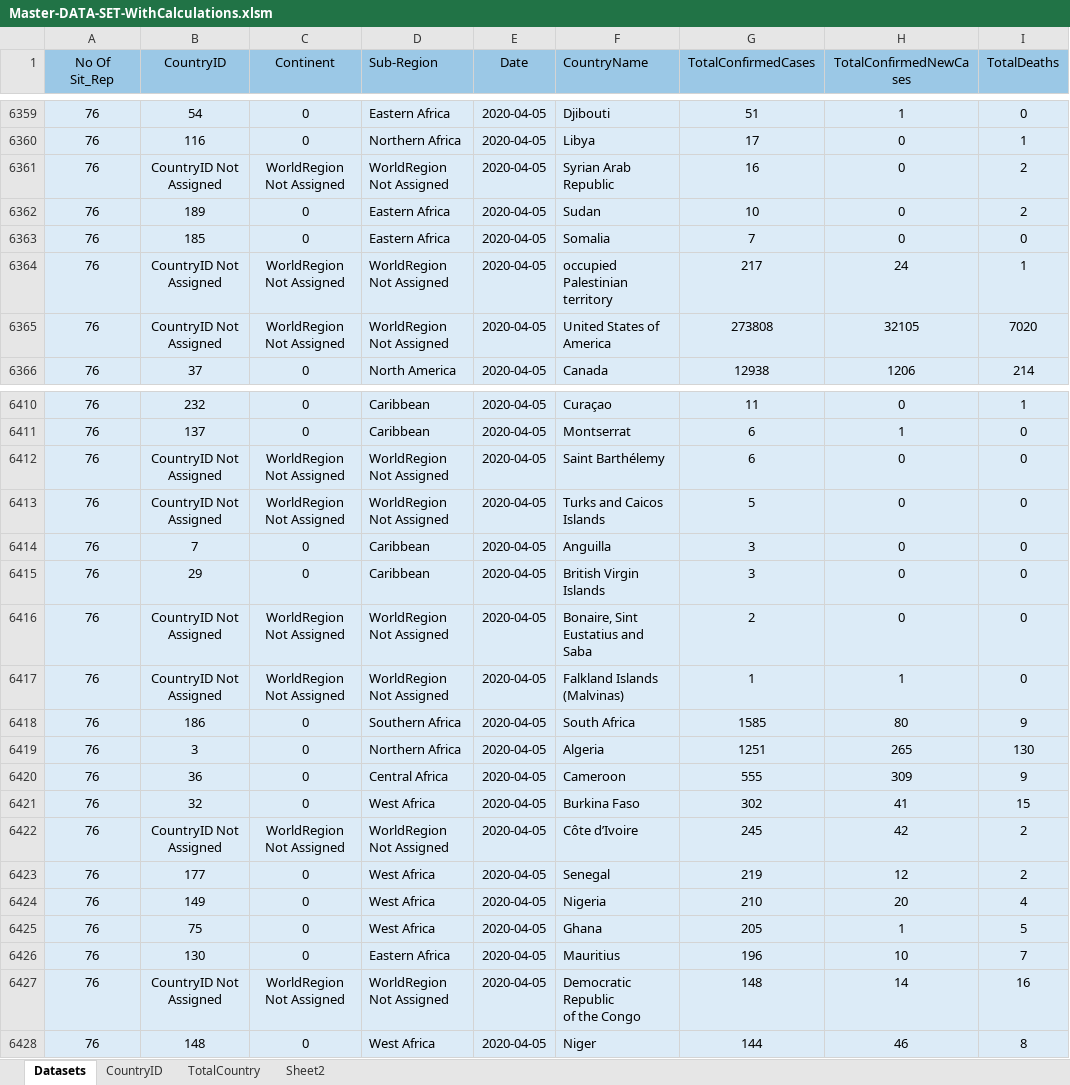
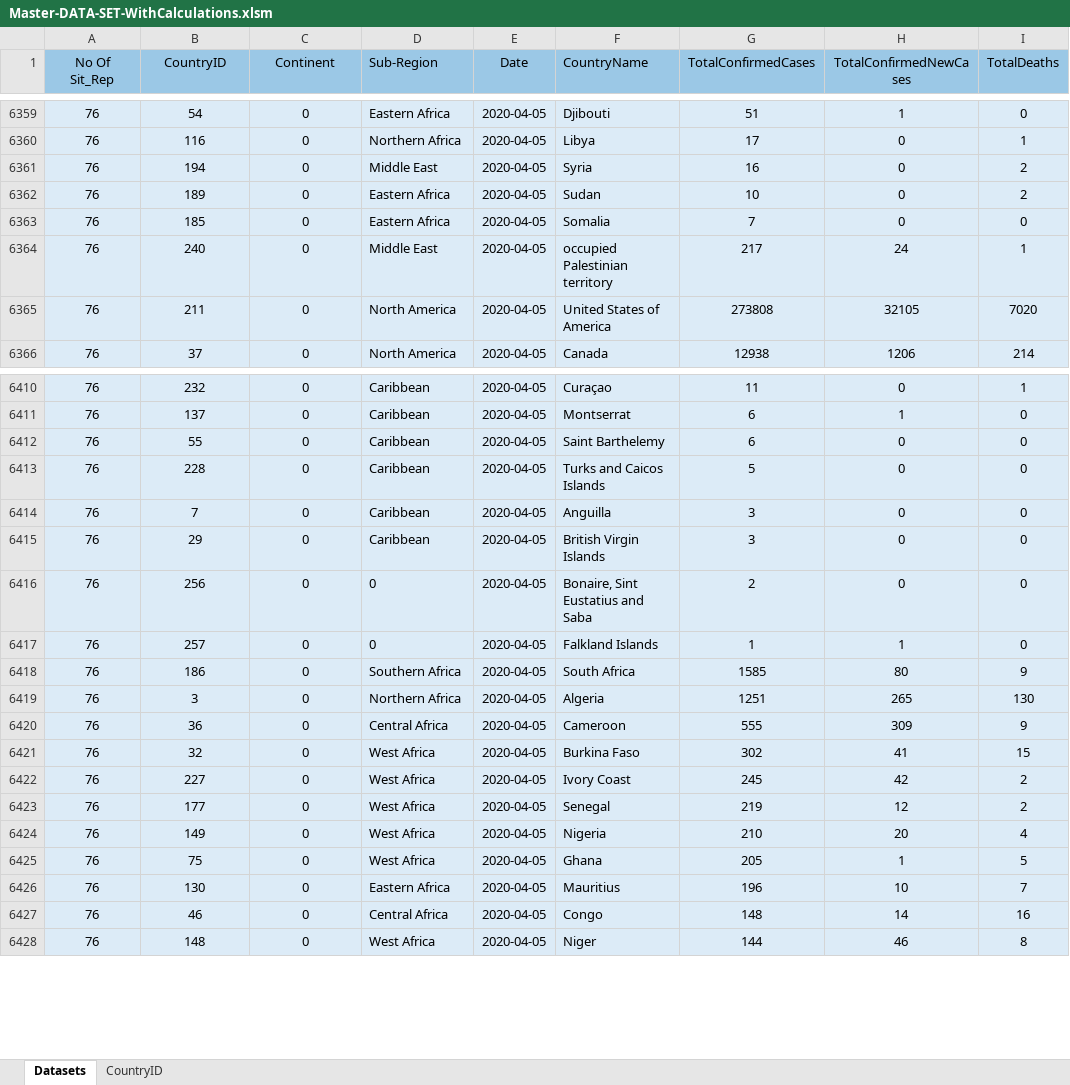
Before and after one commit to OQ2000/COVID-19-By-Country, an Excel workbook: Datasets/Master-DATA-SET-WithCalculations.xlsm, sheet Datasets, drawn as a sheet; only a part is shown, gaps mark what is left out; values as stored, in another font and other column widths than the file's, no borders; table styles not drawn; ↵ is a line break in a cell; the diff covers the shown part only; the diff names each change by its address in the sheet, - before the commit and + after, or states it on an @@ line.

Commit message:
Update To Master

```diff
--- a/Datasets/Master-DATA-SET-WithCalculations.xlsm (sheet Datasets)
+++ b/Datasets/Master-DATA-SET-WithCalculations.xlsm (sheet Datasets)
-sheet tab: TotalCountry
-sheet tab: Sheet2
-B6361 (CountryID): CountryID Not Assigned
+B6361 (CountryID): 194
-C6361 (Continent): WorldRegion Not Assigned
+C6361 (Continent): 0
-D6361 (Sub-Region): WorldRegion Not Assigned
+D6361 (Sub-Region): Middle East
-F6361 (CountryName): Syrian Arab Republic
+F6361 (CountryName): Syria
-B6364 (CountryID): CountryID Not Assigned
+B6364 (CountryID): 240
-C6364:C6365 (Continent): WorldRegion Not Assigned
+C6364:C6365 (Continent): 0
-D6364 (Sub-Region): WorldRegion Not Assigned
+D6364 (Sub-Region): Middle East
-F6364 (CountryName): occupied Palestinian ↵ territory
+F6364 (CountryName): occupied Palestinian territory
-B6365 (CountryID): CountryID Not Assigned
+B6365 (CountryID): 211
-D6365 (Sub-Region): WorldRegion Not Assigned
+D6365 (Sub-Region): North America
-F6365 (CountryName): United States of ↵ America
+F6365 (CountryName): United States of America
-B6412 (CountryID): CountryID Not Assigned
+B6412 (CountryID): 55
-C6412:C6413 (Continent): WorldRegion Not Assigned
+C6412:C6413 (Continent): 0
-D6412:D6413 (Sub-Region): WorldRegion Not Assigned
+D6412:D6413 (Sub-Region): Caribbean
-F6412 (CountryName): Saint Barthélemy
+F6412 (CountryName): Saint Barthelemy
-B6413 (CountryID): CountryID Not Assigned
+B6413 (CountryID): 228
-F6413 (CountryName): Turks and Caicos ↵ Islands
+F6413 (CountryName): Turks and Caicos Islands
-B6416 (CountryID): CountryID Not Assigned
+B6416 (CountryID): 256
-C6416:C6417 (Continent): WorldRegion Not Assigned
+C6416:C6417 (Continent): 0
-D6416:D6417 (Sub-Region): WorldRegion Not Assigned
+D6416:D6417 (Sub-Region): 0
-B6417 (CountryID): CountryID Not Assigned
+B6417 (CountryID): 257
-F6417 (CountryName): Falkland Islands ↵ (Malvinas)
+F6417 (CountryName): Falkland Islands
-B6422 (CountryID): CountryID Not Assigned
+B6422 (CountryID): 227
-C6422 (Continent): WorldRegion Not Assigned
+C6422 (Continent): 0
-D6422 (Sub-Region): WorldRegion Not Assigned
+D6422 (Sub-Region): West Africa
-F6422 (CountryName): Côte d’Ivoire
+F6422 (CountryName): Ivory Coast
-B6427 (CountryID): CountryID Not Assigned
+B6427 (CountryID): 46
-C6427 (Continent): WorldRegion Not Assigned
+C6427 (Continent): 0
-D6427 (Sub-Region): WorldRegion Not Assigned
+D6427 (Sub-Region): Central Africa
-F6427 (CountryName): Democratic Republic ↵ of the Congo
+F6427 (CountryName): Congo
```
Also changed, not shown: 1150 edited cells elsewhere in this sheet, sheet CountryID, 1 other file.
